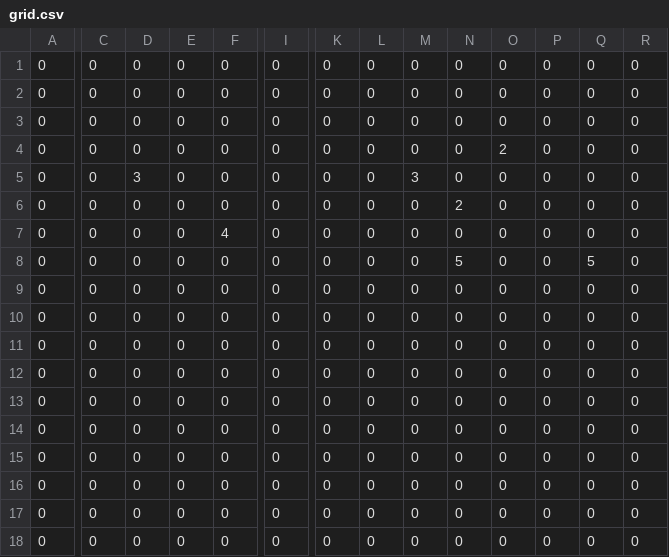
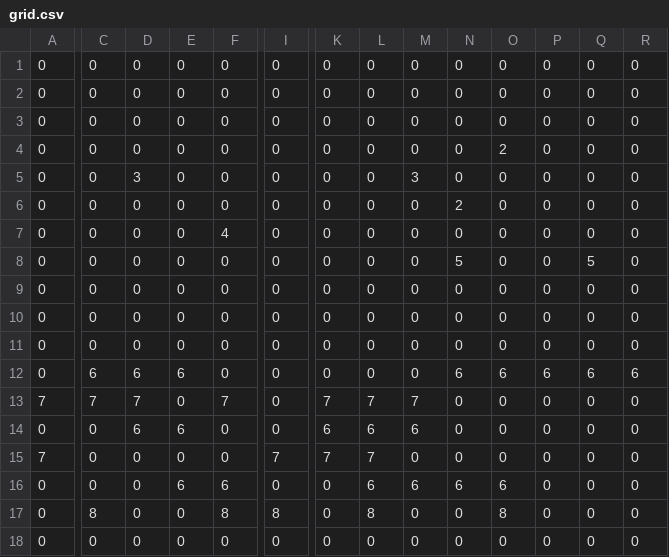
Before and after one commit to Yamam-al/frogger_mars, a CSV file: frogger_mars/Resources/grid.csv, drawn as a sheet; only a part is shown, gaps mark what is left out; removed rows and columns are numbered as before the commit, all else as after; rows hold the shown columns only; the diff covers the shown part only; the diff names each change by its address in the sheet, - before the commit and + after, or states it on an @@ line.

```diff
--- a/frogger_mars/Resources/grid.csv
+++ b/frogger_mars/Resources/grid.csv
-C12: 0
+C12: 6
-D12: 0
+D12: 6
-E12: 0
+E12: 6
-N12: 0
+N12: 6
-O12: 0
+O12: 6
-P12: 0
+P12: 6
-Q12: 0
+Q12: 6
-R12: 0
+R12: 6
-row 13: 0 | 0 | 0 | 0 | 0 | 0 | 0 | 0 | 0 | 0 | 0 | 0 | 0 | 0
+row 13: 7 | 7 | 7 | 0 | 7 | 0 | 7 | 7 | 7 | 0 | 0 | 0 | 0 | 0
-D14: 0
+D14: 6
-E14: 0
+E14: 6
-K14: 0
+K14: 6
-L14: 0
+L14: 6
-M14: 0
+M14: 6
-A15: 0
+A15: 7
-I15: 0
+I15: 7
-K15: 0
+K15: 7
-L15: 0
+L15: 7
-E16: 0
+E16: 6
-F16: 0
+F16: 6
-L16: 0
+L16: 6
-M16: 0
+M16: 6
-N16: 0
+N16: 6
-O16: 0
+O16: 6
-C17: 0
+C17: 8
-F17: 0
+F17: 8
-I17: 0
+I17: 8
-L17: 0
+L17: 8
-O17: 0
+O17: 8
```
Also changed, not shown: 4 edited cells elsewhere in this file, 7 other files.
